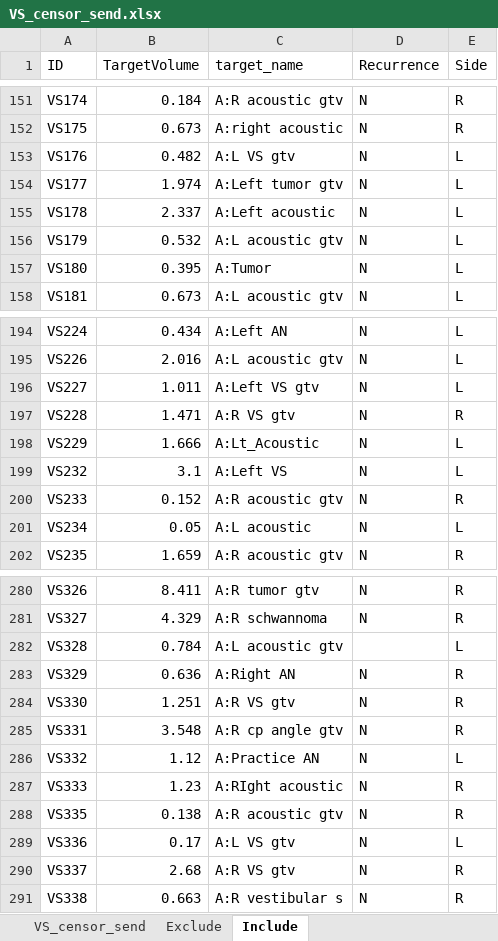
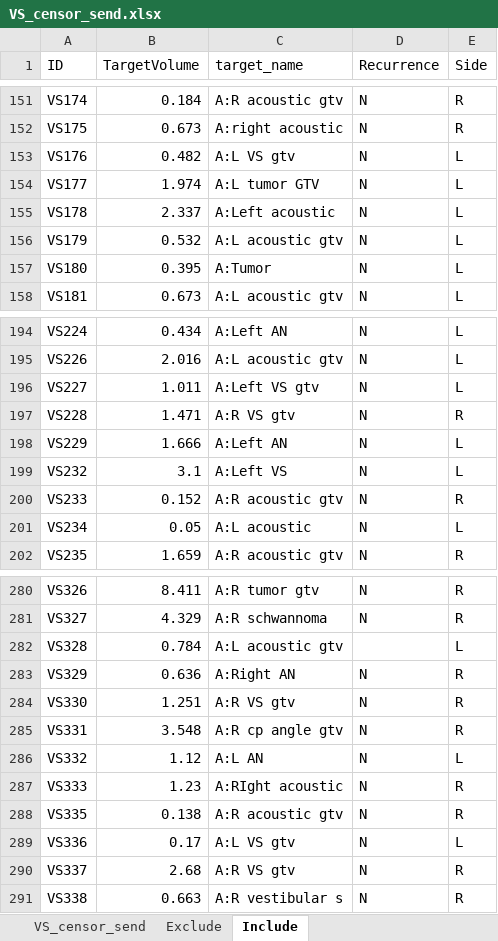
Before and after one commit to NYUROAI/Capstone-VS, an Excel workbook: VS_censor_send.xlsx, sheet Include, drawn as a sheet; only a part is shown, gaps mark what is left out; values as stored, in another font and other column widths than the file's, no borders; the diff names each change by its address in the sheet, - before the commit and + after, or states it on an @@ line.

Commit message:
fix wrong name

```diff
--- a/VS_censor_send.xlsx (sheet Include)
+++ b/VS_censor_send.xlsx (sheet Include)
-C154 (target_name): A:Left tumor gtv
+C154 (target_name): A:L tumor GTV
-C198 (target_name): A:Lt_Acoustic
+C198 (target_name): A:Left AN
-C286 (target_name): A:Practice AN
+C286 (target_name): A:L AN
```
Also changed, not shown: 2 other files.
